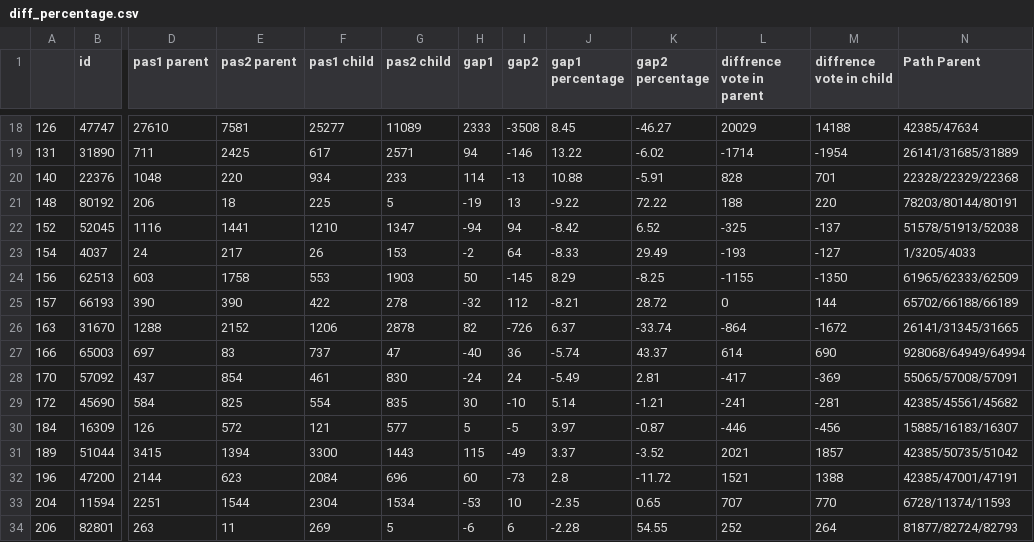
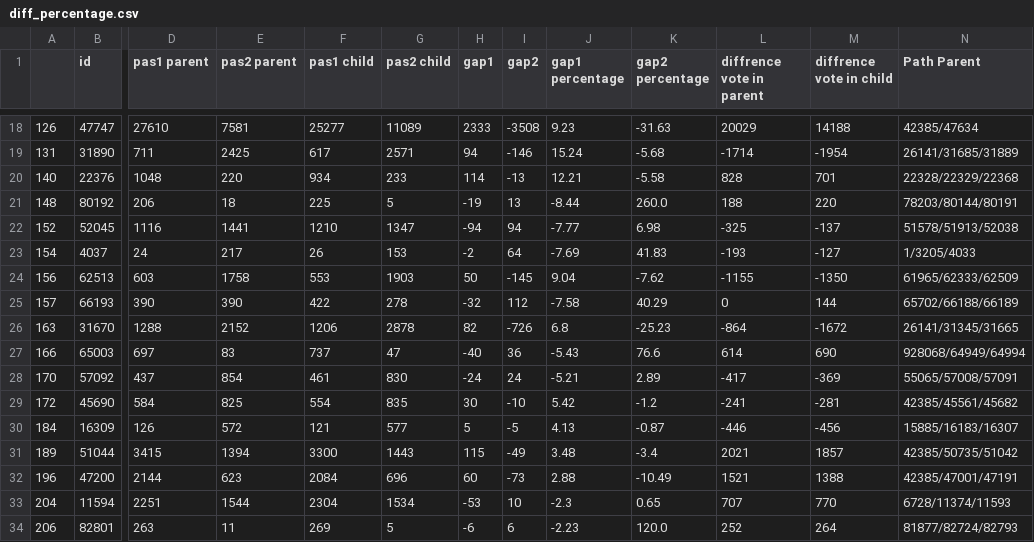
Before and after one commit to juanfelixparsaoran/TA-visualisasi, a CSV file: diff_percentage.csv, drawn as a sheet; only a part is shown, gaps mark what is left out; the diff covers the shown part only; the diff names each change by its address in the sheet, - before the commit and + after, or states it on an @@ line.

```diff
--- a/diff_percentage.csv
+++ b/diff_percentage.csv
-J18 (gap1 percentage): 8.45
+J18 (gap1 percentage): 9.23
-K18 (gap2 percentage): -46.27
+K18 (gap2 percentage): -31.63
-J19 (gap1 percentage): 13.22
+J19 (gap1 percentage): 15.24
-K19 (gap2 percentage): -6.02
+K19 (gap2 percentage): -5.68
-J20 (gap1 percentage): 10.88
+J20 (gap1 percentage): 12.21
-K20 (gap2 percentage): -5.91
+K20 (gap2 percentage): -5.58
-J21 (gap1 percentage): -9.22
+J21 (gap1 percentage): -8.44
-K21 (gap2 percentage): 72.22
+K21 (gap2 percentage): 260.0
-J22 (gap1 percentage): -8.42
+J22 (gap1 percentage): -7.77
-K22 (gap2 percentage): 6.52
+K22 (gap2 percentage): 6.98
-J23 (gap1 percentage): -8.33
+J23 (gap1 percentage): -7.69
-K23 (gap2 percentage): 29.49
+K23 (gap2 percentage): 41.83
-J24 (gap1 percentage): 8.29
+J24 (gap1 percentage): 9.04
-K24 (gap2 percentage): -8.25
+K24 (gap2 percentage): -7.62
-J25 (gap1 percentage): -8.21
+J25 (gap1 percentage): -7.58
-K25 (gap2 percentage): 28.72
+K25 (gap2 percentage): 40.29
-J26 (gap1 percentage): 6.37
+J26 (gap1 percentage): 6.8
-K26 (gap2 percentage): -33.74
+K26 (gap2 percentage): -25.23
-J27 (gap1 percentage): -5.74
+J27 (gap1 percentage): -5.43
-K27 (gap2 percentage): 43.37
+K27 (gap2 percentage): 76.6
-J28 (gap1 percentage): -5.49
+J28 (gap1 percentage): -5.21
-K28 (gap2 percentage): 2.81
+K28 (gap2 percentage): 2.89
-J29 (gap1 percentage): 5.14
+J29 (gap1 percentage): 5.42
-K29 (gap2 percentage): -1.21
+K29 (gap2 percentage): -1.2
-J30 (gap1 percentage): 3.97
+J30 (gap1 percentage): 4.13
-J31 (gap1 percentage): 3.37
+J31 (gap1 percentage): 3.48
-K31 (gap2 percentage): -3.52
+K31 (gap2 percentage): -3.4
-J32 (gap1 percentage): 2.8
+J32 (gap1 percentage): 2.88
-K32 (gap2 percentage): -11.72
+K32 (gap2 percentage): -10.49
-J33 (gap1 percentage): -2.35
+J33 (gap1 percentage): -2.3
-J34 (gap1 percentage): -2.28
+J34 (gap1 percentage): -2.23
-K34 (gap2 percentage): 54.55
+K34 (gap2 percentage): 120.0
```
Also changed, not shown: 66 edited cells elsewhere in this file, diff_vote.csv, form_rekap.csv, 11 other files.
